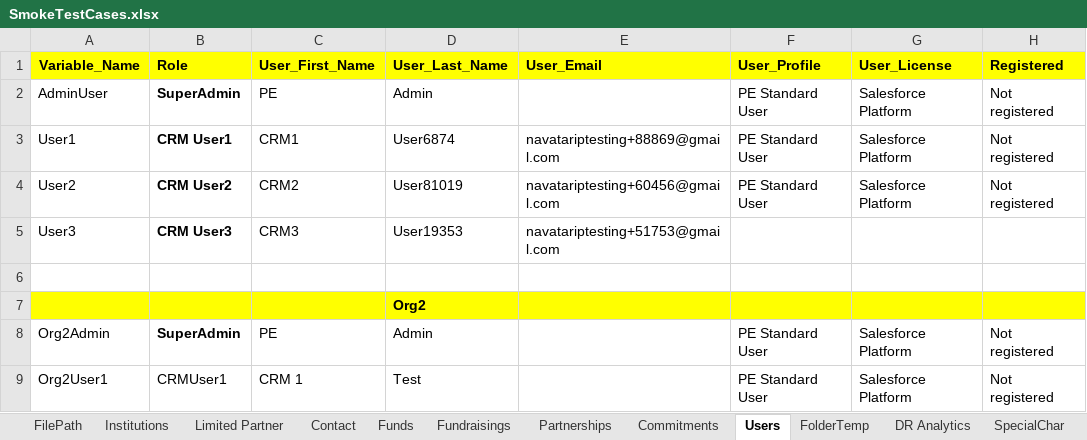
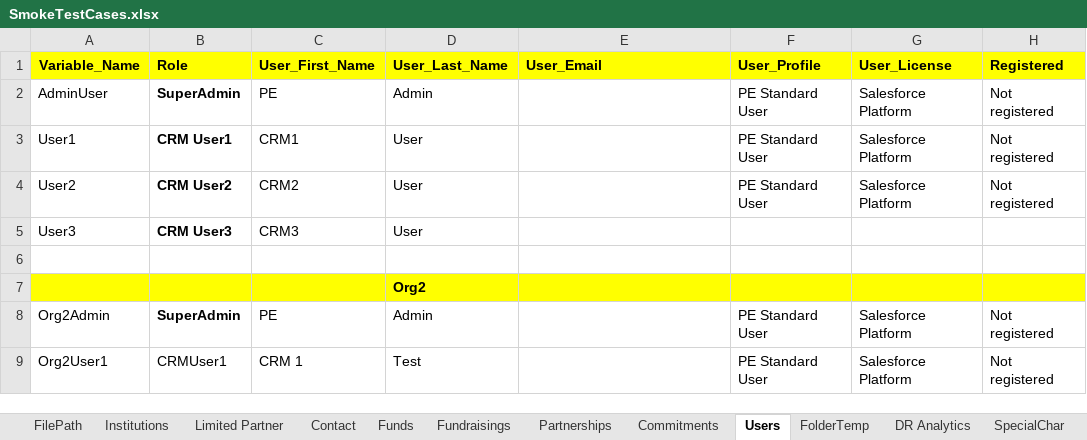
Before and after one commit to NitinNavatar/IP1.9, an Excel workbook: SmokeTestCases.xlsx, sheet Users, drawn as a sheet; only a part is shown; values as stored, in another font and other column widths than the file's, no borders; the diff names each change by its address in the sheet, - before the commit and + after, or states it on an @@ line.

```diff
--- a/SmokeTestCases.xlsx (sheet Users)
+++ b/SmokeTestCases.xlsx (sheet Users)
-D3 (User_Last_Name): User6874
+D3 (User_Last_Name): User
-E3 (User_Email): navatariptesting+88869@gmail.com
+E3 (User_Email): (empty)
-D4 (User_Last_Name): User81019
+D4 (User_Last_Name): User
-E4 (User_Email): navatariptesting+60456@gmail.com
+E4 (User_Email): (empty)
-D5 (User_Last_Name): User19353
+D5 (User_Last_Name): User
-E5 (User_Email): navatariptesting+51753@gmail.com
+E5 (User_Email): (empty)
```
Also changed, not shown: sheet FilePath, sheet Contact, 2 other files.
